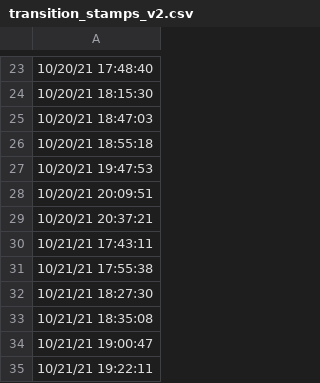
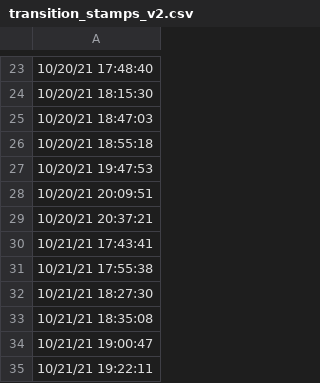
Before and after one commit to JSRuthe/Controlled_Release_2021, a CSV file: GHGSatTestData/transition_stamps_v2.csv, drawn as a sheet; only a part is shown, gaps mark what is left out.

```diff
--- a/GHGSatTestData/transition_stamps_v2.csv
+++ b/GHGSatTestData/transition_stamps_v2.csv
@@ -29,3 +29,3 @@
 10/20/21 20:37:21
-10/21/21 17:43:11
+10/21/21 17:43:41
 10/21/21 17:55:38
```
Also changed, not shown: matchedDF_Bridger.csv, matchedDF_CarbonMapper.csv, 2 other files.
